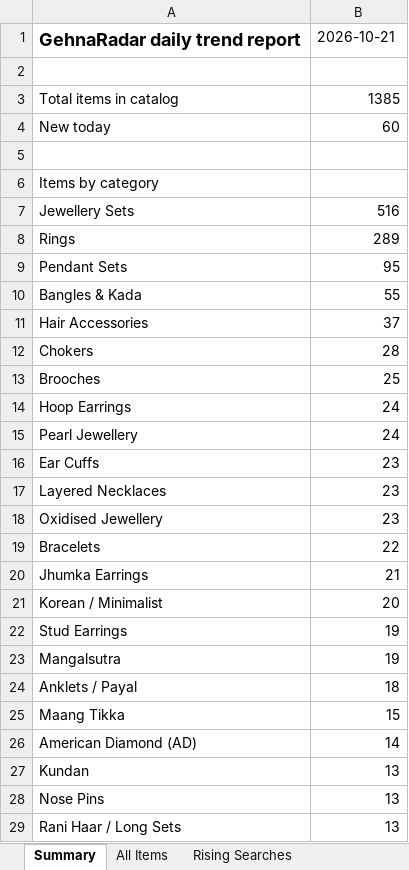
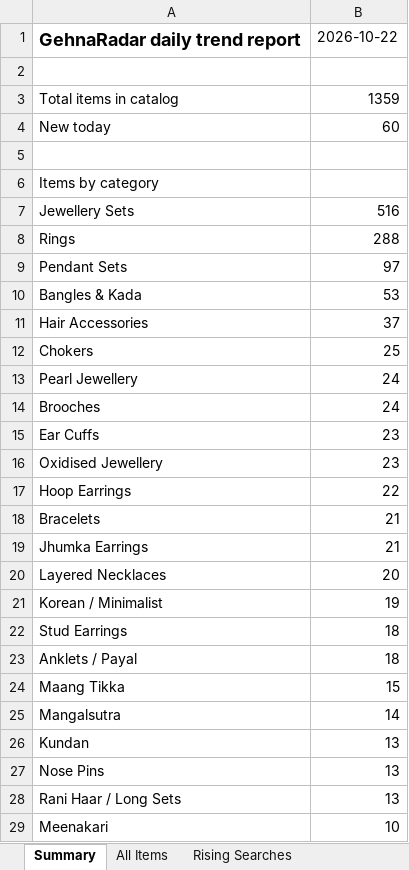
Before and after one commit to PRATS7878/gehnaradar_Updated, an Excel workbook: output/latest.xlsx, sheet Summary, drawn as a sheet; only a part is shown; the shorter side is filled out with more unchanged rows; values as stored, in another font and other column widths than the file's, no borders; removed rows and columns are numbered as before the commit, all else as after; the diff covers the shown part only; the diff names each change by its address in the sheet, - before the commit and + after, or states it on an @@ line.

```diff
--- a/output/latest.xlsx (sheet Summary)
+++ b/output/latest.xlsx (sheet Summary)
-B1: 2026-10-21
+B1: 2026-10-22
-B3: 1385
+B3: 1359
-B8: 289
+B8: 288
-B9: 95
+B9: 97
-B10: 55
+B10: 53
-B12: 28
+B12: 25
-row 13: Brooches | 25
-row 14: Hoop Earrings | 24
+row 14: Brooches | 24
-row 17: Layered Necklaces | 23
+row 17: Hoop Earrings | 22
-B18: 22
+B18: 21
+row 20: Layered Necklaces | 20
-B21: 20
+B21: 19
-B22: 19
+B22: 18
-row 23: Mangalsutra | 19
-A25: American Diamond (AD)
+A25: Mangalsutra
```
Also changed, not shown: 6 added rows, 8 removed rows and 5 edited cells elsewhere in this sheet, sheet All Items, 3 other files.
